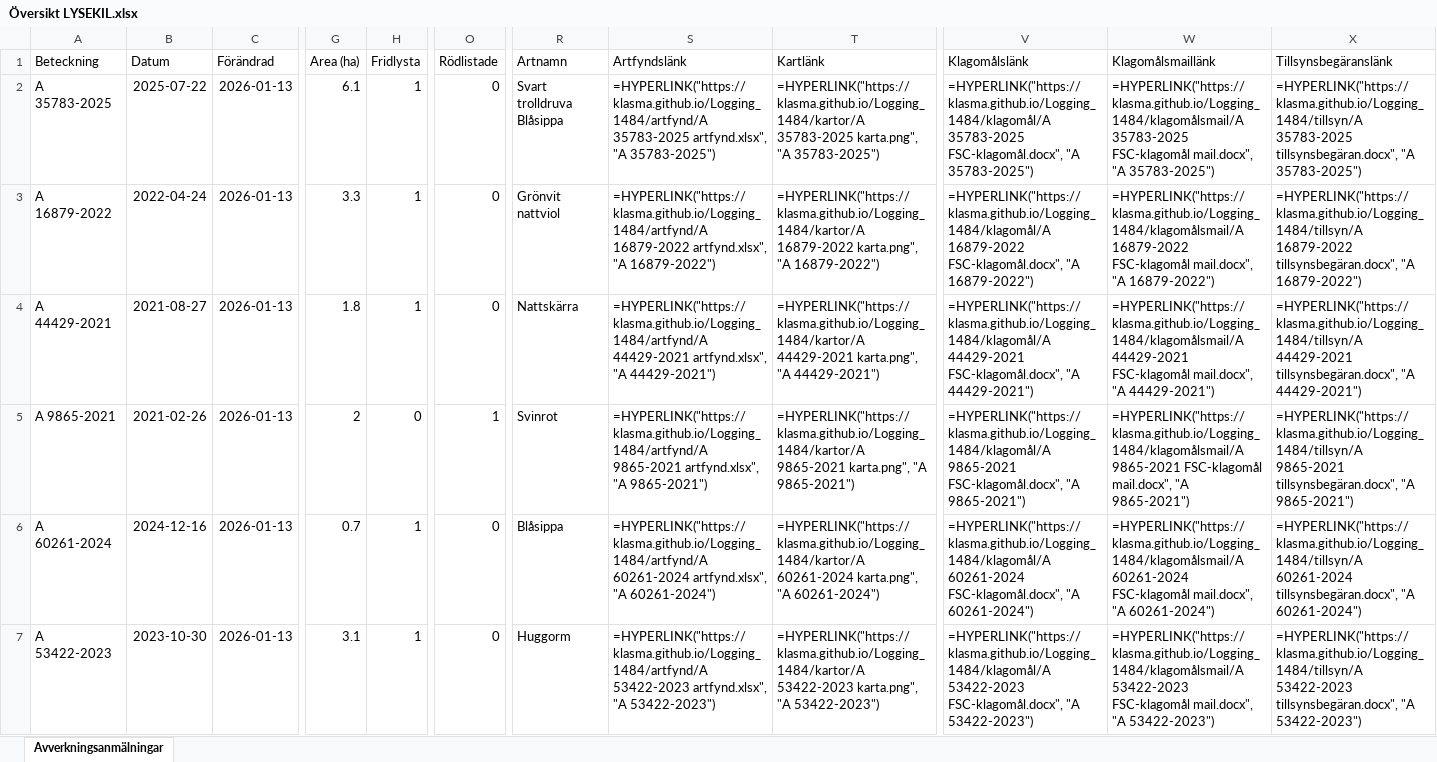
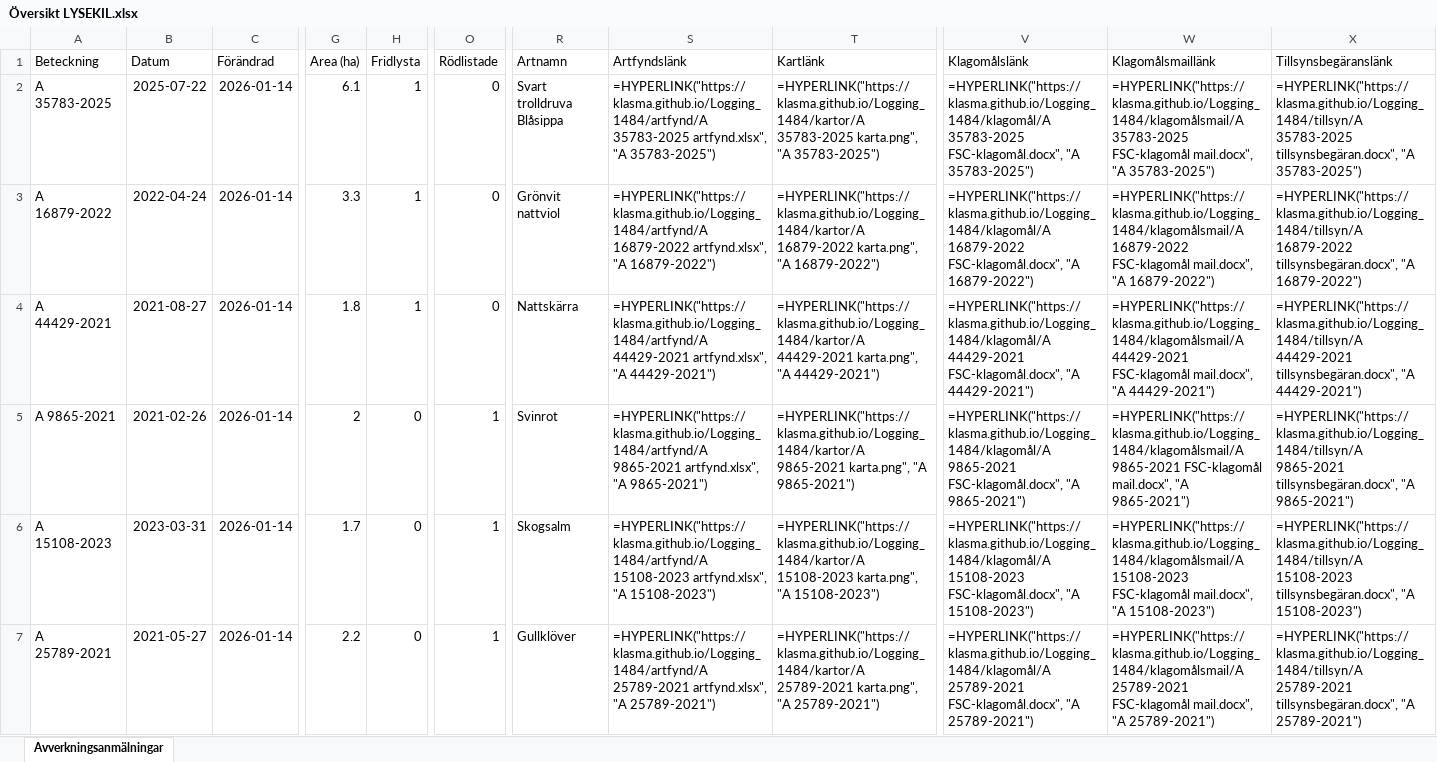
Before and after one commit to klasma/Logging_1484, an Excel workbook: Översikt LYSEKIL.xlsx, sheet Avverkningsanmälningar, drawn as a sheet; only a part is shown, gaps mark what is left out; values as stored, in another font and other column widths than the file's, no borders; formulas without a stored value are shown as written; the diff covers the shown part only; the diff names each change by its address in the sheet, - before the commit and + after, or states it on an @@ line.

```diff
--- a/Översikt LYSEKIL.xlsx (sheet Avverkningsanmälningar)
+++ b/Översikt LYSEKIL.xlsx (sheet Avverkningsanmälningar)
-C2:C7 (Förändrad): 2026-01-13
+C2:C7 (Förändrad): 2026-01-14
-A6 (Beteckning): A 60261-2024
+A6 (Beteckning): A 15108-2023
-B6 (Datum): 2024-12-16
+B6 (Datum): 2023-03-31
-G6 (Area (ha)): 0.7
+G6 (Area (ha)): 1.7
-H6:H7 (Fridlysta): 1
+H6:H7 (Fridlysta): 0
-O6:O7 (Rödlistade): 0
+O6:O7 (Rödlistade): 1
-R6 (Artnamn): Blåsippa
+R6 (Artnamn): Skogsalm
-S6 (Artfyndslänk): =HYPERLINK("https://klasma.github.io/Logging_1484/artfynd/A 60261-2024 artfynd.xlsx", "A 60261-2024")
+S6 (Artfyndslänk): =HYPERLINK("https://klasma.github.io/Logging_1484/artfynd/A 15108-2023 artfynd.xlsx", "A 15108-2023")
-T6 (Kartlänk): =HYPERLINK("https://klasma.github.io/Logging_1484/kartor/A 60261-2024 karta.png", "A 60261-2024")
+T6 (Kartlänk): =HYPERLINK("https://klasma.github.io/Logging_1484/kartor/A 15108-2023 karta.png", "A 15108-2023")
-V6 (Klagomålslänk): =HYPERLINK("https://klasma.github.io/Logging_1484/klagomål/A 60261-2024 FSC-klagomål.docx", "A 60261-2024")
+V6 (Klagomålslänk): =HYPERLINK("https://klasma.github.io/Logging_1484/klagomål/A 15108-2023 FSC-klagomål.docx", "A 15108-2023")
-W6 (Klagomålsmaillänk): =HYPERLINK("https://klasma.github.io/Logging_1484/klagomålsmail/A 60261-2024 FSC-klagomål mail.docx", "A 60261-2024")
+W6 (Klagomålsmaillänk): =HYPERLINK("https://klasma.github.io/Logging_1484/klagomålsmail/A 15108-2023 FSC-klagomål mail.docx", "A 15108-2023")
-X6 (Tillsynsbegäranslänk): =HYPERLINK("https://klasma.github.io/Logging_1484/tillsyn/A 60261-2024 tillsynsbegäran.docx", "A 60261-2024")
+X6 (Tillsynsbegäranslänk): =HYPERLINK("https://klasma.github.io/Logging_1484/tillsyn/A 15108-2023 tillsynsbegäran.docx", "A 15108-2023")
-A7 (Beteckning): A 53422-2023
+A7 (Beteckning): A 25789-2021
-B7 (Datum): 2023-10-30
+B7 (Datum): 2021-05-27
-G7 (Area (ha)): 3.1
+G7 (Area (ha)): 2.2
-R7 (Artnamn): Huggorm
+R7 (Artnamn): Gullklöver
-S7 (Artfyndslänk): =HYPERLINK("https://klasma.github.io/Logging_1484/artfynd/A 53422-2023 artfynd.xlsx", "A 53422-2023")
+S7 (Artfyndslänk): =HYPERLINK("https://klasma.github.io/Logging_1484/artfynd/A 25789-2021 artfynd.xlsx", "A 25789-2021")
-T7 (Kartlänk): =HYPERLINK("https://klasma.github.io/Logging_1484/kartor/A 53422-2023 karta.png", "A 53422-2023")
+T7 (Kartlänk): =HYPERLINK("https://klasma.github.io/Logging_1484/kartor/A 25789-2021 karta.png", "A 25789-2021")
-V7 (Klagomålslänk): =HYPERLINK("https://klasma.github.io/Logging_1484/klagomål/A 53422-2023 FSC-klagomål.docx", "A 53422-2023")
+V7 (Klagomålslänk): =HYPERLINK("https://klasma.github.io/Logging_1484/klagomål/A 25789-2021 FSC-klagomål.docx", "A 25789-2021")
-W7 (Klagomålsmaillänk): =HYPERLINK("https://klasma.github.io/Logging_1484/klagomålsmail/A 53422-2023 FSC-klagomål mail.docx", "A 53422-2023")
+W7 (Klagomålsmaillänk): =HYPERLINK("https://klasma.github.io/Logging_1484/klagomålsmail/A 25789-2021 FSC-klagomål mail.docx", "A 25789-2021")
-X7 (Tillsynsbegäranslänk): =HYPERLINK("https://klasma.github.io/Logging_1484/tillsyn/A 53422-2023 tillsynsbegäran.docx", "A 53422-2023")
+X7 (Tillsynsbegäranslänk): =HYPERLINK("https://klasma.github.io/Logging_1484/tillsyn/A 25789-2021 tillsynsbegäran.docx", "A 25789-2021")
```
Also changed, not shown: 349 edited cells elsewhere in this sheet, artfynd/A 15108-2023 artfynd.xlsx, artfynd/A 16879-2022 artfynd.xlsx, 54 other files.
